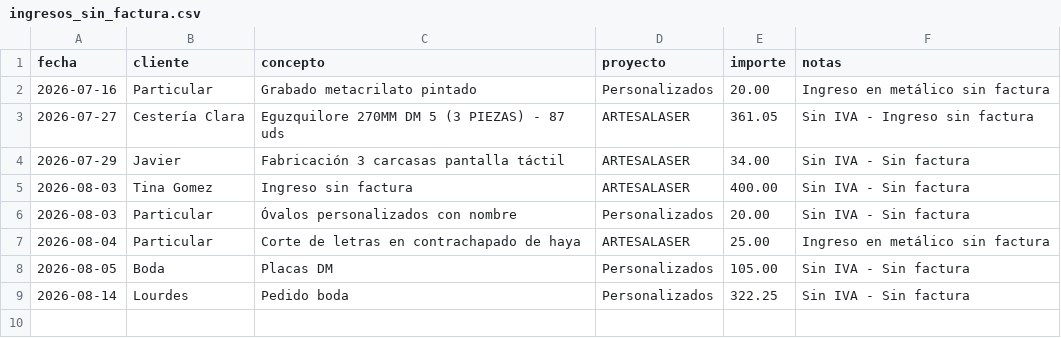
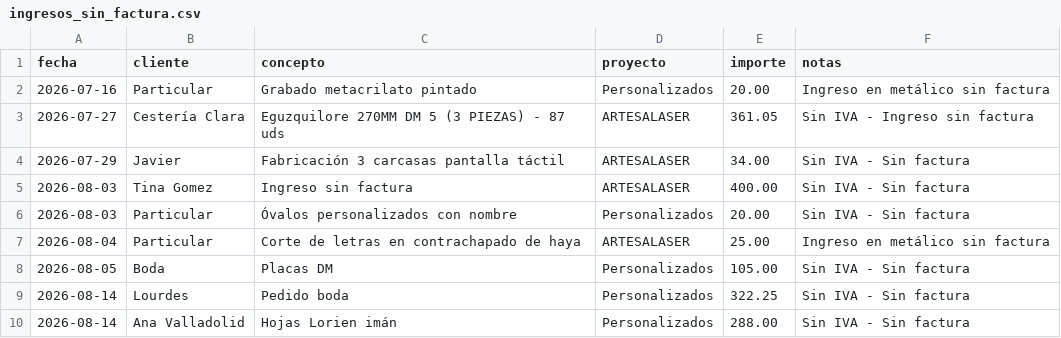
Before and after one commit to AntonioJose81/artesalaser-dashboard, a CSV file: ingresos_sin_factura.csv, drawn as a sheet.

Commit message:
Ingreso sin factura: Ana Valladolid hojas Lorien imán 288€ (14-08-2026)

```diff
--- a/ingresos_sin_factura.csv
+++ b/ingresos_sin_factura.csv
@@ -9 +9,2 @@ fecha,cliente,concepto,proyecto,importe,notas
 2026-08-14,Lourdes,Pedido boda,Personalizados,322.25,Sin IVA - Sin factura
+2026-08-14,Ana Valladolid,Hojas Lorien imán,Personalizados,288.00,Sin IVA - Sin factura
```
Also changed, not shown: 1 other file.
